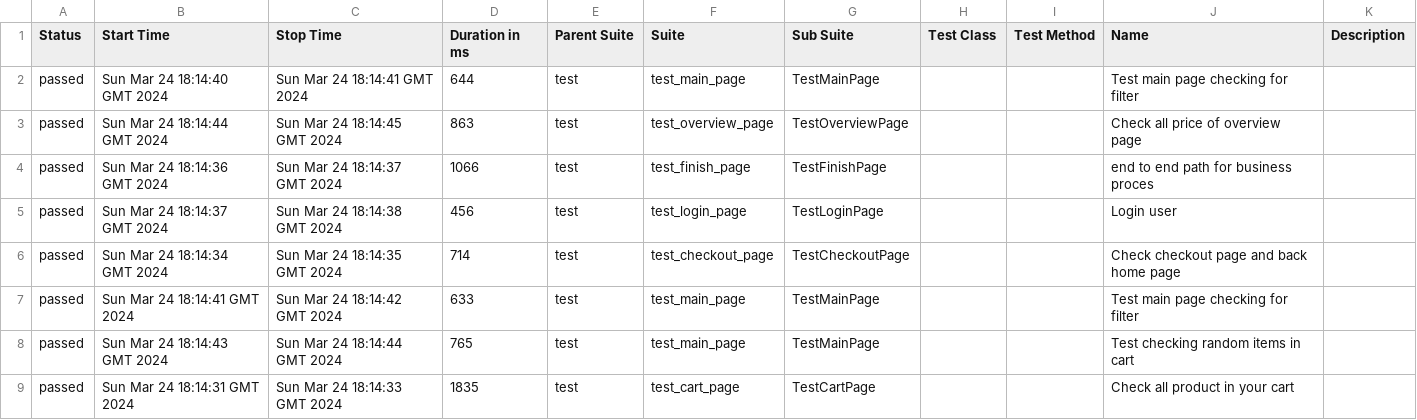
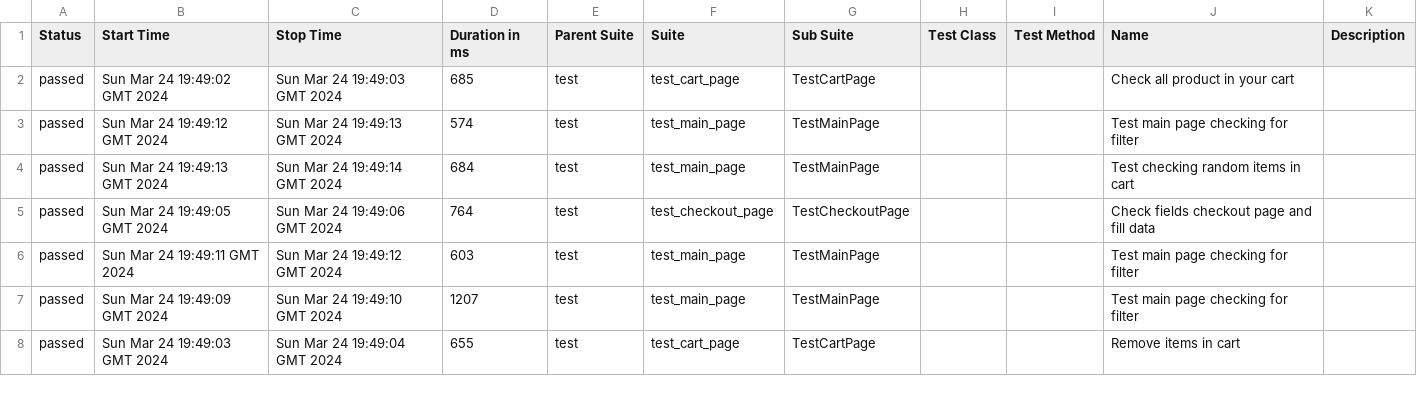
Before and after one commit to vladimirqw1221/test_ui, a CSV file: data/suites.csv, drawn as a sheet; only a part is shown; the diff covers the shown part only.

```diff
--- a/data/suites.csv
+++ b/data/suites.csv
@@ -1,9 +1,8 @@
 "Status","Start Time","Stop Time","Duration in ms","Parent Suite","Suite","Sub Suite","Test Class","Test Method","Name","Description"
-"passed","Sun Mar 24 18:14:40 GMT 2024","Sun Mar 24 18:14:41 GMT 2024","644","test","test_main_page","TestMainPage","","","Test main page checking for filter",""
-"passed","Sun Mar 24 18:14:44 GMT 2024","Sun Mar 24 18:14:45 GMT 2024","863","test","test_overview_page","TestOverviewPage","","","Check all price of  overview page",""
-"passed","Sun Mar 24 18:14:36 GMT 2024","Sun Mar 24 18:14:37 GMT 2024","1066","test","test_finish_page","TestFinishPage","","","end to end path for business proces",""
-"passed","Sun Mar 24 18:14:37 GMT 2024","Sun Mar 24 18:14:38 GMT 2024","456","test","test_login_page","TestLoginPage","","","Login user",""
-"passed","Sun Mar 24 18:14:34 GMT 2024","Sun Mar 24 18:14:35 GMT 2024","714","test","test_checkout_page","TestCheckoutPage","","","Check checkout page and back home page",""
-"passed","Sun Mar 24 18:14:41 GMT 2024","Sun Mar 24 18:14:42 GMT 2024","633","test","test_main_page","TestMainPage","","","Test main page checking for filter",""
-"passed","Sun Mar 24 18:14:43 GMT 2024","Sun Mar 24 18:14:44 GMT 2024","765","test","test_main_page","TestMainPage","","","Test checking random items in cart",""
-"passed","Sun Mar 24 18:14:31 GMT 2024","Sun Mar 24 18:14:33 GMT 2024","1835","test","test_cart_page","TestCartPage","","","Check all product in your cart",""
+"passed","Sun Mar 24 19:49:02 GMT 2024","Sun Mar 24 19:49:03 GMT 2024","685","test","test_cart_page","TestCartPage","","","Check all product in your cart",""
+"passed","Sun Mar 24 19:49:12 GMT 2024","Sun Mar 24 19:49:13 GMT 2024","574","test","test_main_page","TestMainPage","","","Test main page checking for filter",""
+"passed","Sun Mar 24 19:49:13 GMT 2024","Sun Mar 24 19:49:14 GMT 2024","684","test","test_main_page","TestMainPage","","","Test checking random items in cart",""
+"passed","Sun Mar 24 19:49:05 GMT 2024","Sun Mar 24 19:49:06 GMT 2024","764","test","test_checkout_page","TestCheckoutPage","","","Check fields checkout page and fill data",""
+"passed","Sun Mar 24 19:49:11 GMT 2024","Sun Mar 24 19:49:12 GMT 2024","603","test","test_main_page","TestMainPage","","","Test main page checking for filter",""
+"passed","Sun Mar 24 19:49:09 GMT 2024","Sun Mar 24 19:49:10 GMT 2024","1207","test","test_main_page","TestMainPage","","","Test main page checking for filter",""
+"passed","Sun Mar 24 19:49:03 GMT 2024","Sun Mar 24 19:49:04 GMT 2024","655","test","test_cart_page","TestCartPage","","","Remove items in cart",""
```
Also changed, not shown: 2 added rows, 1 removed row and 22 edited cells elsewhere in this file, data/behaviors.csv, 31 other files.
